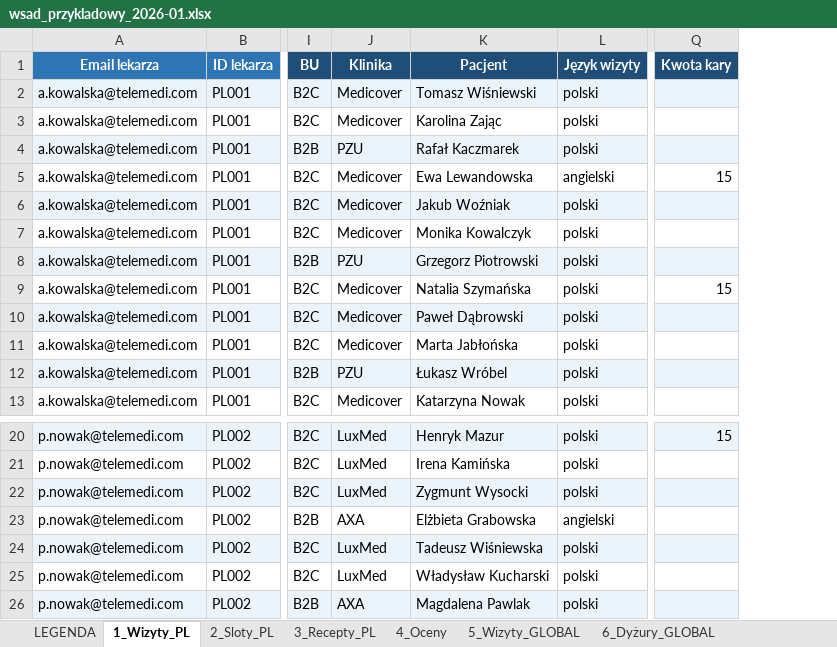
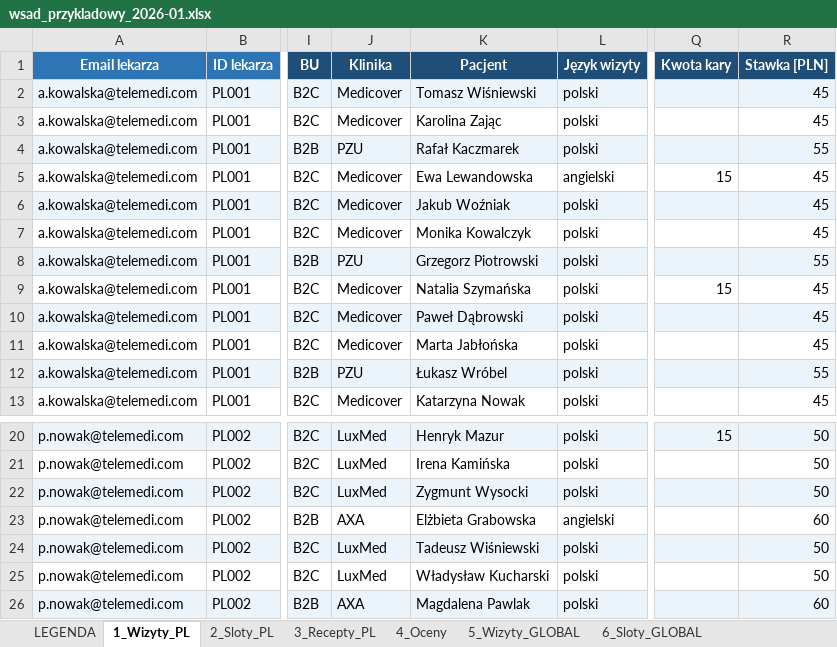
Before and after one commit to kmazur-wiz/settlement-app2, an Excel workbook: wsad_przykladowy_2026-01.xlsx, sheet 1_Wizyty_PL, drawn as a sheet; only a part is shown, gaps mark what is left out; values as stored, in another font and other column widths than the file's, no borders; the diff names each change by its address in the sheet, - before the commit and + after, or states it on an @@ line.

```diff
--- a/wsad_przykladowy_2026-01.xlsx (sheet 1_Wizyty_PL)
+++ b/wsad_przykladowy_2026-01.xlsx (sheet 1_Wizyty_PL)
-sheet tab: 6_Dyżury_GLOBAL
+sheet tab: 6_Sloty_GLOBAL
+column R (Stawka [PLN]), rows 2-13: 45 | 45 | 55 | 45 | 45 | 45 | 55 | 45 | 45 | 45 | 55 | 45; rows 20-26: 50 | 50 | 50 | 60 | 50 | 50 | 60
-K24 (Pacjent): Tadeusz Wiśniewska
+K24 (Pacjent): Tadeusz Wiśniewski
```
Also changed, not shown: sheet 6_Sloty_GLOBAL, sheet 2_Sloty_PL, sheet LEGENDA, 1 other file.
